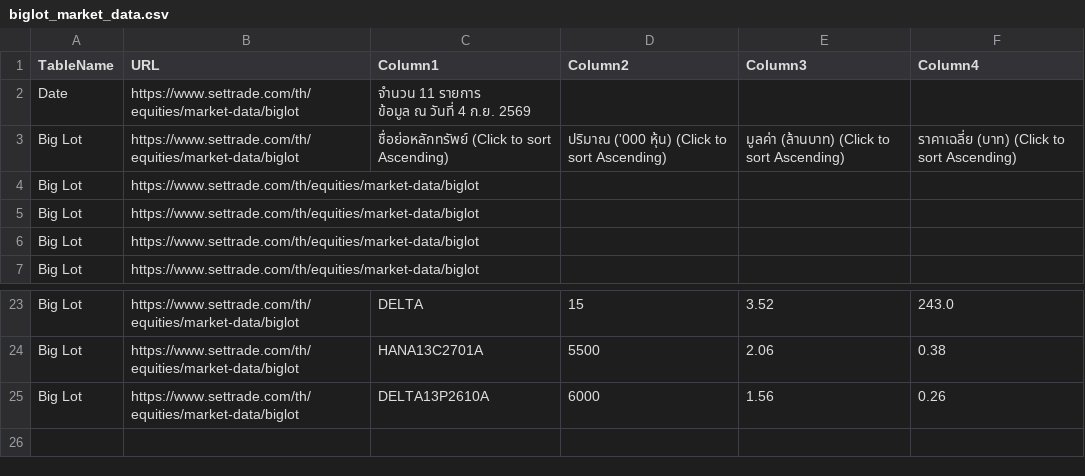
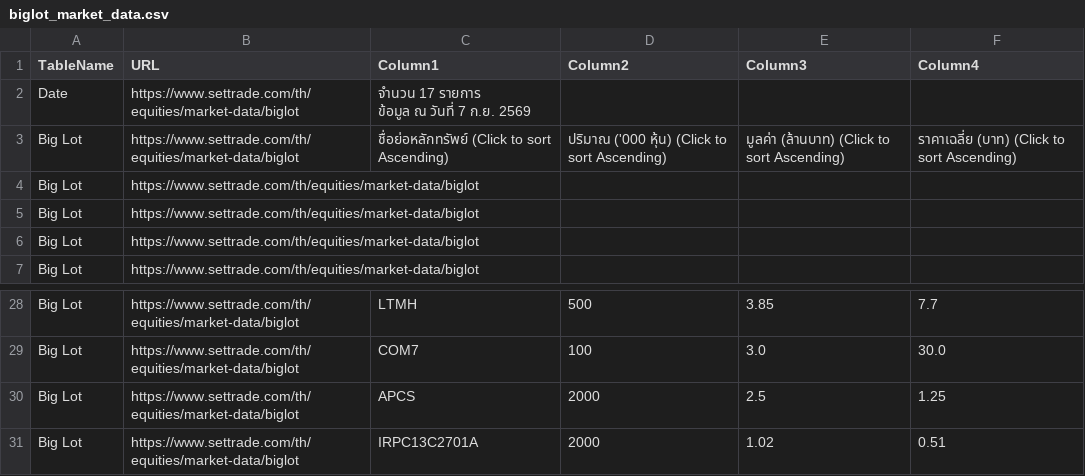
Before and after one commit to ake9522/biglot, a CSV file: data_biglot/biglot_market_data.csv, drawn as a sheet; only a part is shown, gaps mark what is left out; addresses are those after the commit; ↵ is a line break in a cell; the diff covers the shown part only; the diff names each change by its address in the sheet, - before the commit and + after, or states it on an @@ line.

```diff
--- a/data_biglot/biglot_market_data.csv
+++ b/data_biglot/biglot_market_data.csv
-C2 (Column1): จำนวน 11 รายการ ↵ ข้อมูล ณ วันที่ 4 ก.ย. 2569
+C2 (Column1): จำนวน 17 รายการ ↵ ข้อมูล ณ วันที่ 7 ก.ย. 2569
-C28 (Column1): DELTA
+C28 (Column1): LTMH
-D28 (Column2): 15
+D28 (Column2): 500
-E28 (Column3): 3.52
+E28 (Column3): 3.85
-F28 (Column4): 243.0
+F28 (Column4): 7.7
-C29 (Column1): HANA13C2701A
+C29 (Column1): COM7
-D29 (Column2): 5500
+D29 (Column2): 100
-E29 (Column3): 2.06
+E29 (Column3): 3.0
-F29 (Column4): 0.38
+F29 (Column4): 30.0
+row 30: Big Lot | https://www.settrade.com/th/equities/market-data/biglot | APCS | 2000 | 2.5 | 1.25
-C31 (Column1): DELTA13P2610A
+C31 (Column1): IRPC13C2701A
-D31 (Column2): 6000
+D31 (Column2): 2000
-E31 (Column3): 1.56
+E31 (Column3): 1.02
-F31 (Column4): 0.26
+F31 (Column4): 0.51
```
Also changed, not shown: 5 added rows and 28 edited cells elsewhere in this file.
